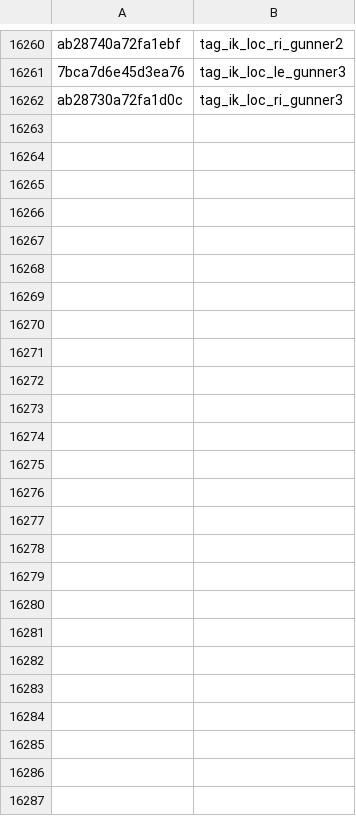
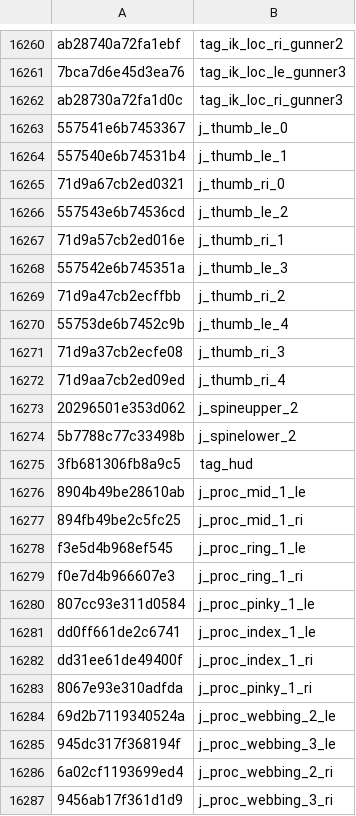
Before and after one commit to echo000/cod-name-db, a CSV file: csv/fnv1a_bones_v2.csv, drawn as a sheet; only a part is shown, gaps mark what is left out; the diff names each change by its address in the sheet, - before the commit and + after, or states it on an @@ line.

Commit message:
Update fnv1a_bones_v2.csv

```diff
--- a/csv/fnv1a_bones_v2.csv
+++ b/csv/fnv1a_bones_v2.csv
+row 16263: 557541e6b7453367 | j_thumb_le_0
+row 16264: 557540e6b74531b4 | j_thumb_le_1
+row 16265: 71d9a67cb2ed0321 | j_thumb_ri_0
+row 16266: 557543e6b74536cd | j_thumb_le_2
+row 16267: 71d9a57cb2ed016e | j_thumb_ri_1
+row 16268: 557542e6b745351a | j_thumb_le_3
+row 16269: 71d9a47cb2ecffbb | j_thumb_ri_2
+row 16270: 55753de6b7452c9b | j_thumb_le_4
+row 16271: 71d9a37cb2ecfe08 | j_thumb_ri_3
+row 16272: 71d9aa7cb2ed09ed | j_thumb_ri_4
+row 16273: 20296501e353d062 | j_spineupper_2
+row 16274: 5b7788c77c33498b | j_spinelower_2
+row 16275: 3fb681306fb8a9c5 | tag_hud
+row 16276: 8904b49be28610ab | j_proc_mid_1_le
+row 16277: 894fb49be2c5fc25 | j_proc_mid_1_ri
+row 16278: f3e5d4b968ef545 | j_proc_ring_1_le
+row 16279: f0e7d4b966607e3 | j_proc_ring_1_ri
+row 16280: 807cc93e311d0584 | j_proc_pinky_1_le
+row 16281: dd0ff661de2c6741 | j_proc_index_1_le
+row 16282: dd31ee61de49400f | j_proc_index_1_ri
+row 16283: 8067e93e310adfda | j_proc_pinky_1_ri
+row 16284: 69d2b7119340524a | j_proc_webbing_2_le
+row 16285: 945dc317f368194f | j_proc_webbing_3_le
+row 16286: 6a02cf1193699ed4 | j_proc_webbing_2_ri
+row 16287: 9456ab17f361d1d9 | j_proc_webbing_3_ri
```
